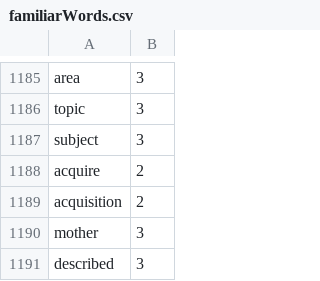
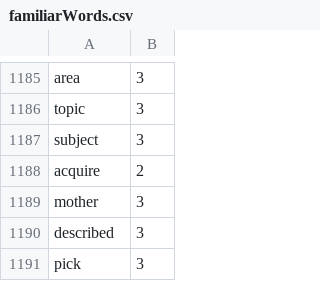
Before and after one commit to Elon-Mao/dictation, a CSV file: public/familiarWords.csv, drawn as a sheet; only a part is shown, gaps mark what is left out; the shorter side is filled out with more unchanged rows.

```diff
--- a/public/familiarWords.csv
+++ b/public/familiarWords.csv
@@ -1188,3 +1188,2 @@ subject,3,
 acquire,2,
-acquisition,2,
 mother,3,
```
Also changed, not shown: 1 other file.
